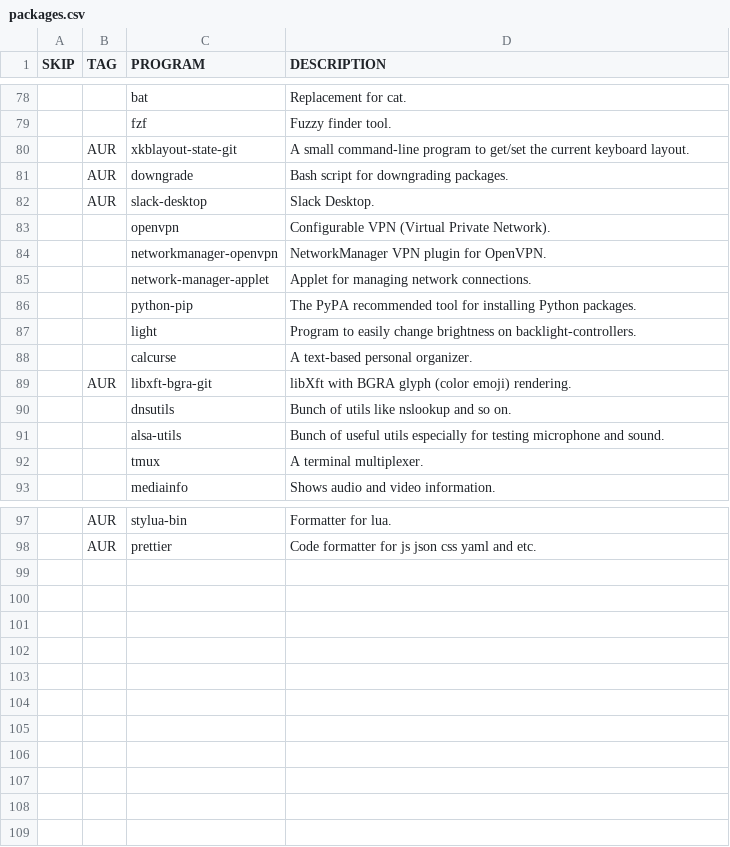
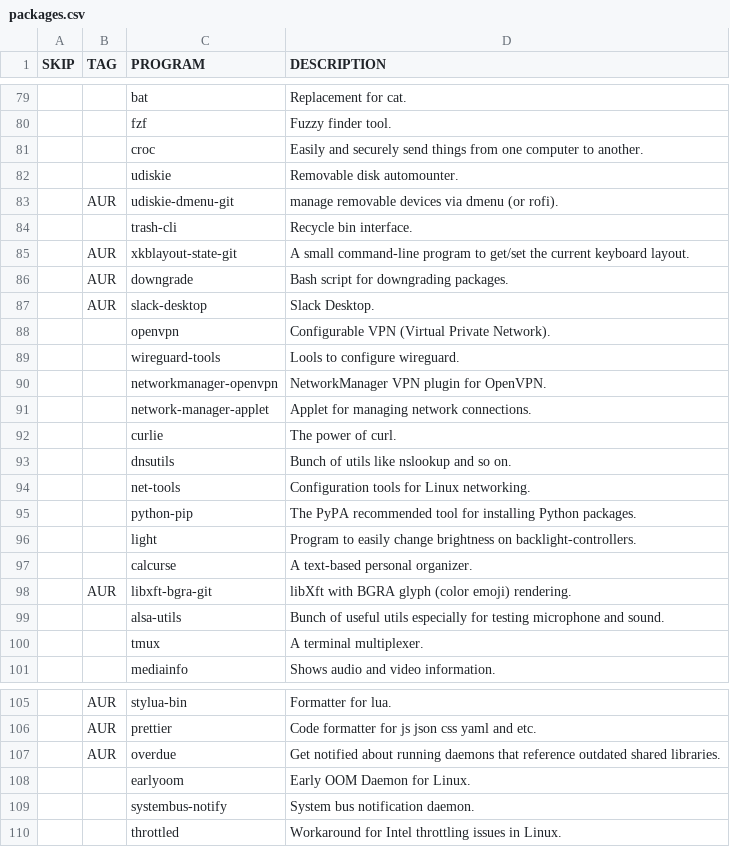
Before and after one commit to WIttyJudge/dotfiles, a CSV file: packages.csv, drawn as a sheet; only a part is shown, gaps mark what is left out; the diff covers the shown part only; the diff names each change by its address in the sheet, - before the commit and + after, or states it on an @@ line.

Commit message:
Add new packages: s-tui, croc, udiskie, trash-cli, curlie, dnsutils,net-tools,overdue,earlyoom,throttled.

```diff
--- a/packages.csv
+++ b/packages.csv
+row 81:  |  | croc | Easily and securely send things from one computer to another.
+row 82:  |  | udiskie | Removable disk automounter.
+row 83:  | AUR | udiskie-dmenu-git | manage removable devices via dmenu (or rofi).
+row 84:  |  | trash-cli | Recycle bin interface.
+row 89:  |  | wireguard-tools | Lools to configure wireguard.
+row 92:  |  | curlie | The power of curl.
@@ row 90 moved to row 93: dnsutils @@
+row 94:  |  | net-tools | Configuration tools for Linux networking.
+row 107:  | AUR | overdue | Get notified about running daemons that reference outdated shared libraries.
+row 108:  |  | earlyoom | Early OOM Daemon for Linux.
+row 109:  |  | systembus-notify | System bus notification daemon.
+row 110:  |  | throttled | Workaround for Intel throttling issues in Linux.
```
Also changed, not shown: 1 added row elsewhere in this file.
